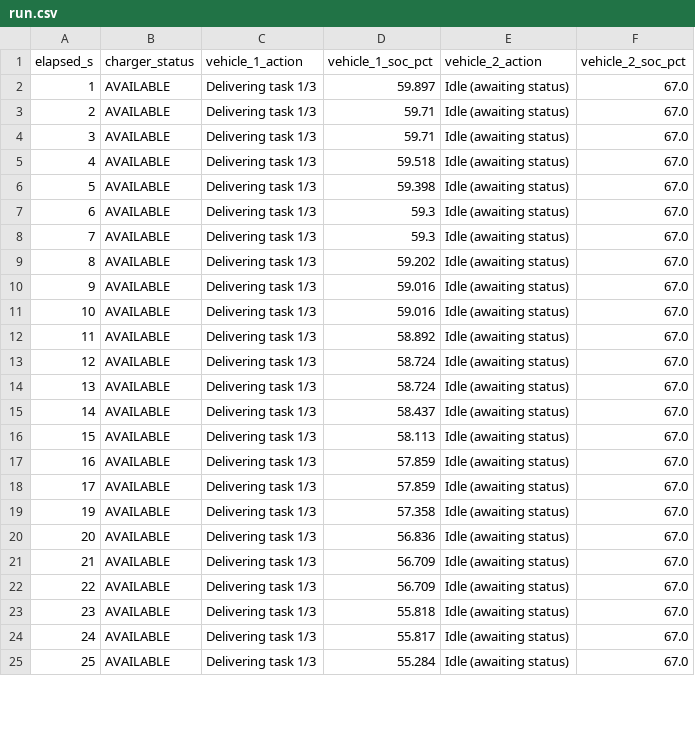
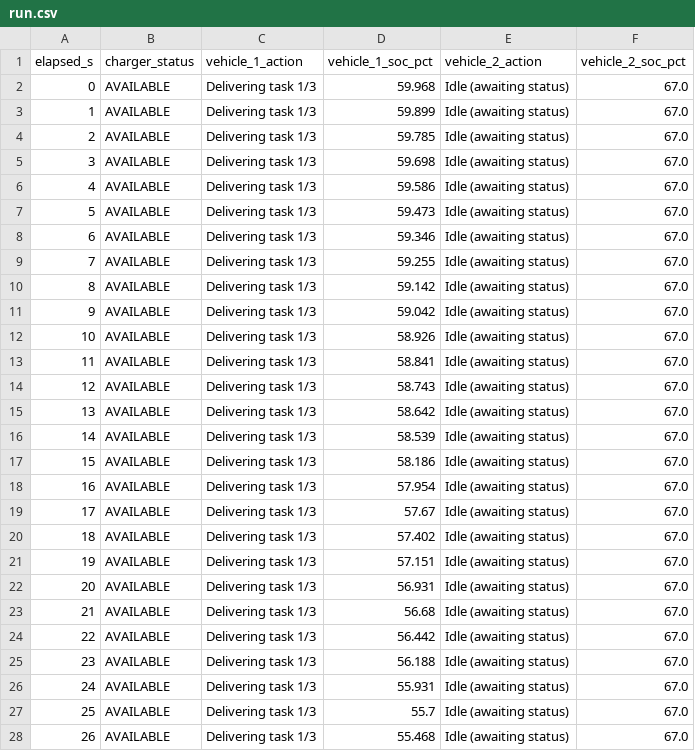
Before and after one commit to KTH-SML/svea_charging, a CSV file: src/run.csv, drawn as a sheet; only a part is shown; the diff covers the shown part only.

```diff
--- a/src/run.csv
+++ b/src/run.csv
@@ -1,25 +1,28 @@
 elapsed_s,charger_status,vehicle_1_action,vehicle_1_soc_pct,vehicle_2_action,vehicle_2_soc_pct
-1,AVAILABLE,Delivering task 1/3,59.897,Idle (awaiting status),67.0
-2,AVAILABLE,Delivering task 1/3,59.71,Idle (awaiting status),67.0
-3,AVAILABLE,Delivering task 1/3,59.71,Idle (awaiting status),67.0
-4,AVAILABLE,Delivering task 1/3,59.518,Idle (awaiting status),67.0
-5,AVAILABLE,Delivering task 1/3,59.398,Idle (awaiting status),67.0
-6,AVAILABLE,Delivering task 1/3,59.3,Idle (awaiting status),67.0
-7,AVAILABLE,Delivering task 1/3,59.3,Idle (awaiting status),67.0
-8,AVAILABLE,Delivering task 1/3,59.202,Idle (awaiting status),67.0
-9,AVAILABLE,Delivering task 1/3,59.016,Idle (awaiting status),67.0
-10,AVAILABLE,Delivering task 1/3,59.016,Idle (awaiting status),67.0
-11,AVAILABLE,Delivering task 1/3,58.892,Idle (awaiting status),67.0
-12,AVAILABLE,Delivering task 1/3,58.724,Idle (awaiting status),67.0
-13,AVAILABLE,Delivering task 1/3,58.724,Idle (awaiting status),67.0
-14,AVAILABLE,Delivering task 1/3,58.437,Idle (awaiting status),67.0
-15,AVAILABLE,Delivering task 1/3,58.113,Idle (awaiting status),67.0
-16,AVAILABLE,Delivering task 1/3,57.859,Idle (awaiting status),67.0
-17,AVAILABLE,Delivering task 1/3,57.859,Idle (awaiting status),67.0
-19,AVAILABLE,Delivering task 1/3,57.358,Idle (awaiting status),67.0
-20,AVAILABLE,Delivering task 1/3,56.836,Idle (awaiting status),67.0
-21,AVAILABLE,Delivering task 1/3,56.709,Idle (awaiting status),67.0
-22,AVAILABLE,Delivering task 1/3,56.709,Idle (awaiting status),67.0
-23,AVAILABLE,Delivering task 1/3,55.818,Idle (awaiting status),67.0
-24,AVAILABLE,Delivering task 1/3,55.817,Idle (awaiting status),67.0
-25,AVAILABLE,Delivering task 1/3,55.284,Idle (awaiting status),67.0
+0,AVAILABLE,Delivering task 1/3,59.968,Idle (awaiting status),67.0
+1,AVAILABLE,Delivering task 1/3,59.899,Idle (awaiting status),67.0
+2,AVAILABLE,Delivering task 1/3,59.785,Idle (awaiting status),67.0
+3,AVAILABLE,Delivering task 1/3,59.698,Idle (awaiting status),67.0
+4,AVAILABLE,Delivering task 1/3,59.586,Idle (awaiting status),67.0
+5,AVAILABLE,Delivering task 1/3,59.473,Idle (awaiting status),67.0
+6,AVAILABLE,Delivering task 1/3,59.346,Idle (awaiting status),67.0
+7,AVAILABLE,Delivering task 1/3,59.255,Idle (awaiting status),67.0
+8,AVAILABLE,Delivering task 1/3,59.142,Idle (awaiting status),67.0
+9,AVAILABLE,Delivering task 1/3,59.042,Idle (awaiting status),67.0
+10,AVAILABLE,Delivering task 1/3,58.926,Idle (awaiting status),67.0
+11,AVAILABLE,Delivering task 1/3,58.841,Idle (awaiting status),67.0
+12,AVAILABLE,Delivering task 1/3,58.743,Idle (awaiting status),67.0
+13,AVAILABLE,Delivering task 1/3,58.642,Idle (awaiting status),67.0
+14,AVAILABLE,Delivering task 1/3,58.539,Idle (awaiting status),67.0
+15,AVAILABLE,Delivering task 1/3,58.186,Idle (awaiting status),67.0
+16,AVAILABLE,Delivering task 1/3,57.954,Idle (awaiting status),67.0
+17,AVAILABLE,Delivering task 1/3,57.67,Idle (awaiting status),67.0
+18,AVAILABLE,Delivering task 1/3,57.402,Idle (awaiting status),67.0
+19,AVAILABLE,Delivering task 1/3,57.151,Idle (awaiting status),67.0
+20,AVAILABLE,Delivering task 1/3,56.931,Idle (awaiting status),67.0
+21,AVAILABLE,Delivering task 1/3,56.68,Idle (awaiting status),67.0
+22,AVAILABLE,Delivering task 1/3,56.442,Idle (awaiting status),67.0
+23,AVAILABLE,Delivering task 1/3,56.188,Idle (awaiting status),67.0
+24,AVAILABLE,Delivering task 1/3,55.931,Idle (awaiting status),67.0
+25,AVAILABLE,Delivering task 1/3,55.7,Idle (awaiting status),67.0
+26,AVAILABLE,Delivering task 1/3,55.468,Idle (awaiting status),67.0
```
Also changed, not shown: 5 added rows and 13 edited cells elsewhere in this file, 6 other files.
